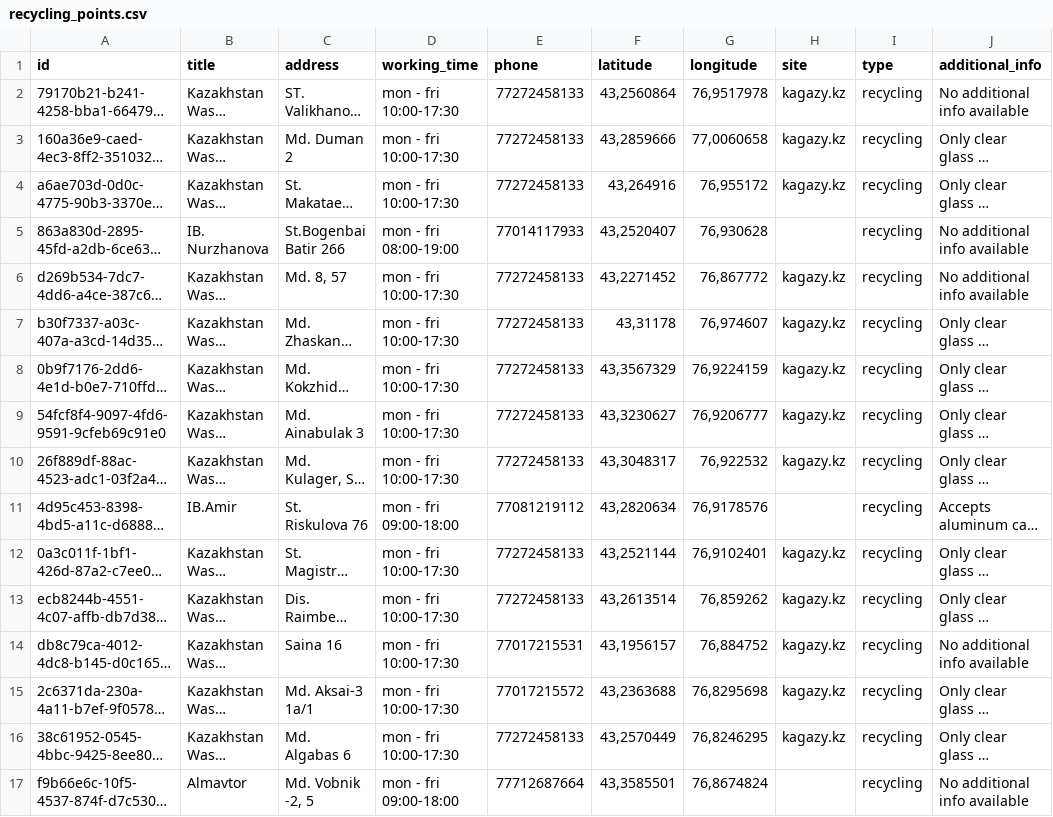
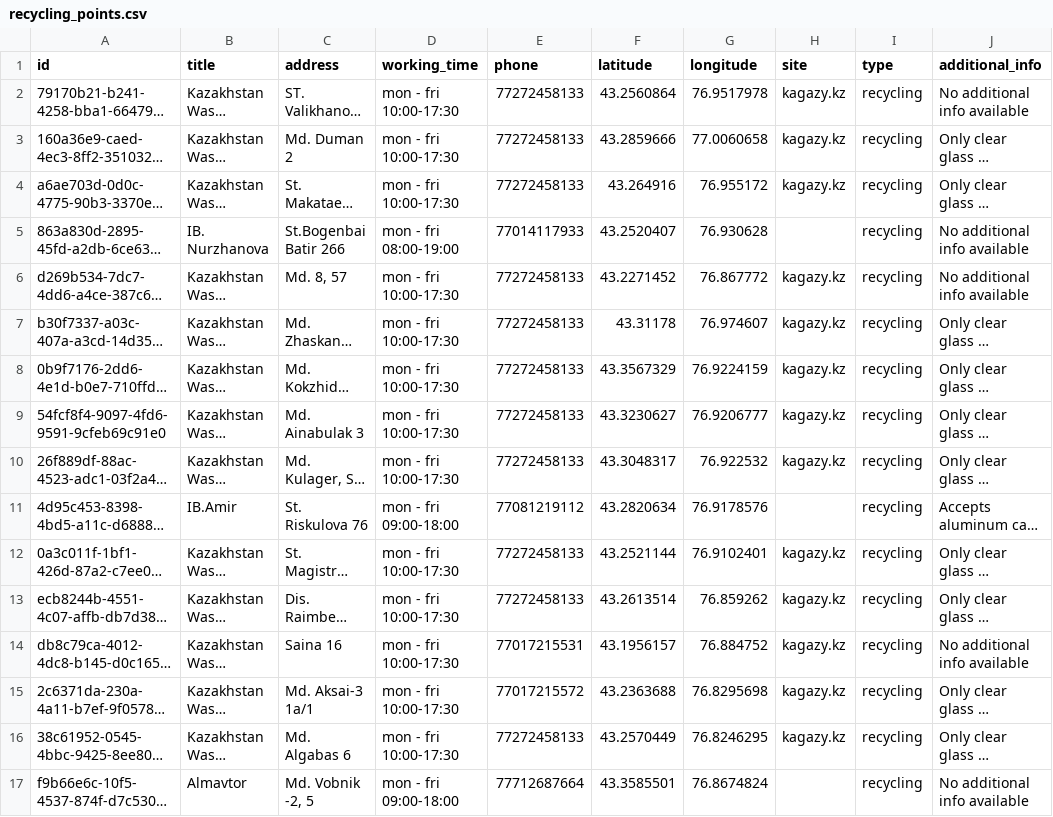
Before and after one commit to EcoBeko/docs, a CSV file: src/datasets/recycling_points.csv, drawn as a sheet; only a part is shown; long unchanged cells end in …; the diff covers the shown part only; the diff names each change by its address in the sheet, - before the commit and + after, or states it on an @@ line.

Commit message:
fix(recycling_points): dtype fix

```diff
--- a/src/datasets/recycling_points.csv
+++ b/src/datasets/recycling_points.csv
-F2 (latitude): 43,2560864
+F2 (latitude): 43.2560864
-G2 (longitude): 76,9517978
+G2 (longitude): 76.9517978
-F3 (latitude): 43,2859666
+F3 (latitude): 43.2859666
-G3 (longitude): 77,0060658
+G3 (longitude): 77.0060658
-F4 (latitude): 43,264916
+F4 (latitude): 43.264916
-G4 (longitude): 76,955172
+G4 (longitude): 76.955172
-F5 (latitude): 43,2520407
+F5 (latitude): 43.2520407
-G5 (longitude): 76,930628
+G5 (longitude): 76.930628
-F6 (latitude): 43,2271452
+F6 (latitude): 43.2271452
-G6 (longitude): 76,867772
+G6 (longitude): 76.867772
-F7 (latitude): 43,31178
+F7 (latitude): 43.31178
-G7 (longitude): 76,974607
+G7 (longitude): 76.974607
-F8 (latitude): 43,3567329
+F8 (latitude): 43.3567329
-G8 (longitude): 76,9224159
+G8 (longitude): 76.9224159
-F9 (latitude): 43,3230627
+F9 (latitude): 43.3230627
-G9 (longitude): 76,9206777
+G9 (longitude): 76.9206777
-F10 (latitude): 43,3048317
+F10 (latitude): 43.3048317
-G10 (longitude): 76,922532
+G10 (longitude): 76.922532
-F11 (latitude): 43,2820634
+F11 (latitude): 43.2820634
-G11 (longitude): 76,9178576
+G11 (longitude): 76.9178576
-F12 (latitude): 43,2521144
+F12 (latitude): 43.2521144
-G12 (longitude): 76,9102401
+G12 (longitude): 76.9102401
-F13 (latitude): 43,2613514
+F13 (latitude): 43.2613514
-G13 (longitude): 76,859262
+G13 (longitude): 76.859262
-F14 (latitude): 43,1956157
+F14 (latitude): 43.1956157
-G14 (longitude): 76,884752
+G14 (longitude): 76.884752
-F15 (latitude): 43,2363688
+F15 (latitude): 43.2363688
-G15 (longitude): 76,8295698
+G15 (longitude): 76.8295698
-F16 (latitude): 43,2570449
+F16 (latitude): 43.2570449
-G16 (longitude): 76,8246295
+G16 (longitude): 76.8246295
-F17 (latitude): 43,3585501
+F17 (latitude): 43.3585501
-G17 (longitude): 76,8674824
+G17 (longitude): 76.8674824
```
Also changed, not shown: 60 edited cells elsewhere in this file, 1 other file.
